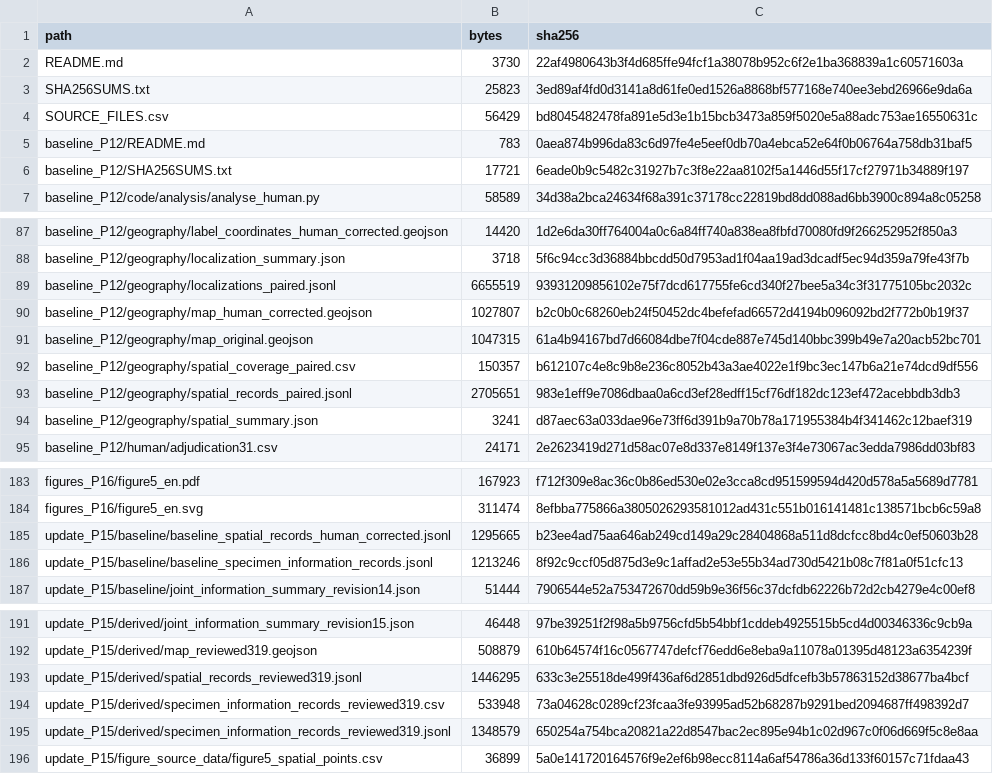
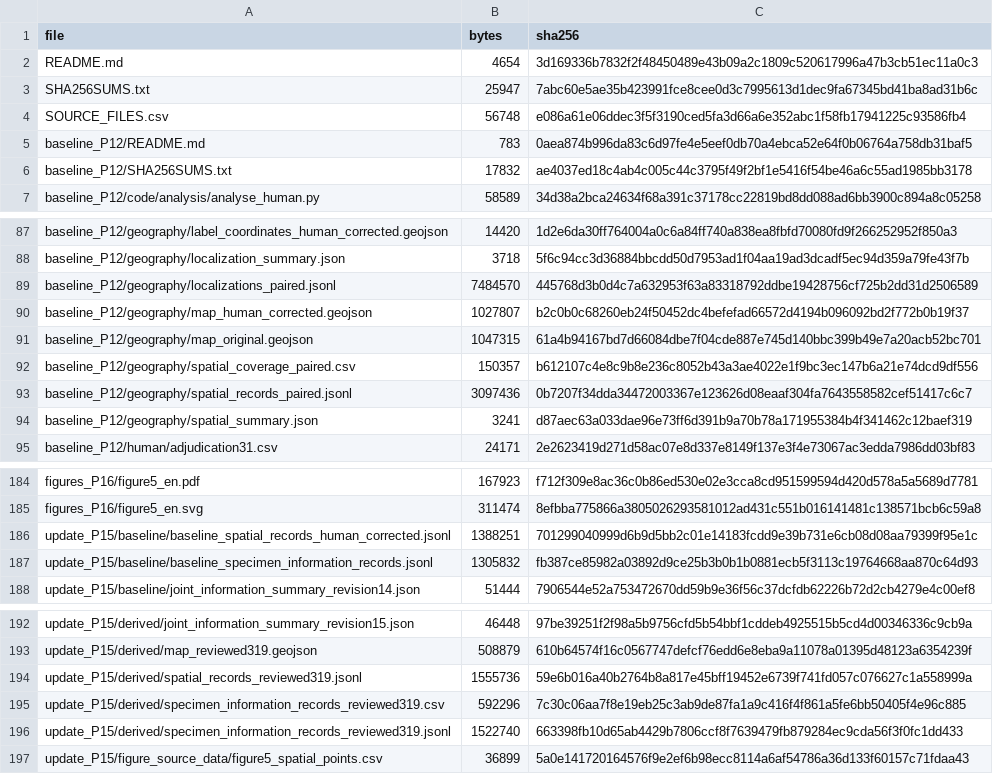
Before and after one commit to Zhyo-June/central-asian-herbarium-digitization, a CSV file: PACKAGE_CONTENTS.csv, drawn as a sheet; only a part is shown, gaps mark what is left out; the diff covers the shown part only.

```diff
--- a/PACKAGE_CONTENTS.csv
+++ b/PACKAGE_CONTENTS.csv
@@ -1,7 +1,7 @@
-path,bytes,sha256
-README.md,3730,22af4980643b3f4d685ffe94fcf1a38078b952c6f2e1ba368839a1c60571603a
-SHA256SUMS.txt,25823,3ed89af4fd0d3141a8d61fe0ed1526a8868bf577168e740ee3ebd26966e9da6a
-SOURCE_FILES.csv,56429,bd8045482478fa891e5d3e1b15bcb3473a859f5020e5a88adc753ae16550631c
+file,bytes,sha256
+README.md,4654,3d169336b7832f2f48450489e43b09a2c1809c520617996a47b3cb51ec11a0c3
+SHA256SUMS.txt,25947,7abc60e5ae35b423991fce8cee0d3c7995613d1dec9fa67345bd41ba8ad31b6c
+SOURCE_FILES.csv,56748,e086a61e06ddec3f5f3190ced5fa3d66a6e352abc1f58fb17941225c93586fb4
 baseline_P12/README.md,783,0aea874b996da83c6d97fe4e5eef0db70a4ebca52e64f0b06764a758db31baf5
-baseline_P12/SHA256SUMS.txt,17721,6eade0b9c5482c31927b7c3f8e22aa8102f5a1446d55f17cf27971b34889f197
+baseline_P12/SHA256SUMS.txt,17832,ae4037ed18c4ab4c005c44c3795f49f2bf1e5416f54be46a6c55ad1985bb3178
 baseline_P12/code/analysis/analyse_human.py,58589,34d38a2bca24634f68a391c37178cc22819bd8dd088ad6bb3900c894a8c05258
@@ -88,3 +88,3 @@ baseline_P12/geography/label_coordinates_human_corrected.geojson,14420,1d2e6da30
 baseline_P12/geography/localization_summary.json,3718,5f6c94cc3d36884bbcdd50d7953ad1f04aa19ad3dcadf5ec94d359a79fe43f7b
-baseline_P12/geography/localizations_paired.jsonl,6655519,93931209856102e75f7dcd617755fe6cd340f27bee5a34c3f31775105bc2032c
+baseline_P12/geography/localizations_paired.jsonl,7484570,445768d3b0d4c7a632953f63a83318792ddbe19428756cf725b2dd31d2506589
 baseline_P12/geography/map_human_corrected.geojson,1027807,b2c0b0c68260eb24f50452dc4befefad66572d4194b096092bd2f772b0b19f37
@@ -92,3 +92,3 @@ baseline_P12/geography/map_original.geojson,1047315,61a4b94167bd7d66084dbe7f04cd
 baseline_P12/geography/spatial_coverage_paired.csv,150357,b612107c4e8c9b8e236c8052b43a3ae4022e1f9bc3ec147b6a21e74dcd9df556
-baseline_P12/geography/spatial_records_paired.jsonl,2705651,983e1eff9e7086dbaa0a6cd3ef28edff15cf76df182dc123ef472acebbdb3db3
+baseline_P12/geography/spatial_records_paired.jsonl,3097436,0b7207f34dda34472003367e123626d08eaaf304fa7643558582cef51417c6c7
 baseline_P12/geography/spatial_summary.json,3241,d87aec63a033dae96e73ff6d391b9a70b78a171955384b4f341462c12baef319
@@ -184,4 +185,4 @@ figures_P16/figure5_en.pdf,167923,f712f309e8ac36c0b86ed530e02e3cca8cd951599594d4
 figures_P16/figure5_en.svg,311474,8efbba775866a3805026293581012ad431c551b016141481c138571bcb6c59a8
-update_P15/baseline/baseline_spatial_records_human_corrected.jsonl,1295665,b23ee4ad75aa646ab249cd149a29c28404868a511d8dcfcc8bd4c0ef50603b28
-update_P15/baseline/baseline_specimen_information_records.jsonl,1213246,8f92c9ccf05d875d3e9c1affad2e53e55b34ad730d5421b08c7f81a0f51cfc13
+update_P15/baseline/baseline_spatial_records_human_corrected.jsonl,1388251,701299040999d6b9d5bb2c01e14183fcdd9e39b731e6cb08d08aa79399f95e1c
+update_P15/baseline/baseline_specimen_information_records.jsonl,1305832,fb387ce85982a03892d9ce25b3b0b1b0881ecb5f3113c19764668aa870c64d93
 update_P15/baseline/joint_information_summary_revision14.json,51444,7906544e52a753472670dd59b9e36f56c37dcfdb62226b72d2cb4279e4c00ef8
@@ -192,5 +193,5 @@ update_P15/derived/joint_information_summary_revision15.json,46448,97be39251f2f9
 update_P15/derived/map_reviewed319.geojson,508879,610b64574f16c0567747defcf76edd6e8eba9a11078a01395d48123a6354239f
-update_P15/derived/spatial_records_reviewed319.jsonl,1446295,633c3e25518de499f436af6d2851dbd926d5dfcefb3b57863152d38677ba4bcf
-update_P15/derived/specimen_information_records_reviewed319.csv,533948,73a04628c0289cf23fcaa3fe93995ad52b68287b9291bed2094687ff498392d7
-update_P15/derived/specimen_information_records_reviewed319.jsonl,1348579,650254a754bca20821a22d8547bac2ec895e94b1c02d967c0f06d669f5c8e8aa
+update_P15/derived/spatial_records_reviewed319.jsonl,1555736,59e6b016a40b2764b8a817e45bff19452e6739f741fd057c076627c1a558999a
+update_P15/derived/specimen_information_records_reviewed319.csv,592296,7c30c06aa7f8e19eb25c3ab9de87fa1a9c416f4f861a5fe6bb50405f4e96c885
+update_P15/derived/specimen_information_records_reviewed319.jsonl,1522740,663398fb10d65ab4429b7806ccf8f7639479fb879284ec9cda56f3f0fc1dd433
 update_P15/figure_source_data/figure5_spatial_points.csv,36899,5a0e141720164576f9e2ef6b98ecc8114a6af54786a36d133f60157c71fdaa43
```
Also changed, not shown: 1 added row and 10 edited cells elsewhere in this file, 4 other files.
